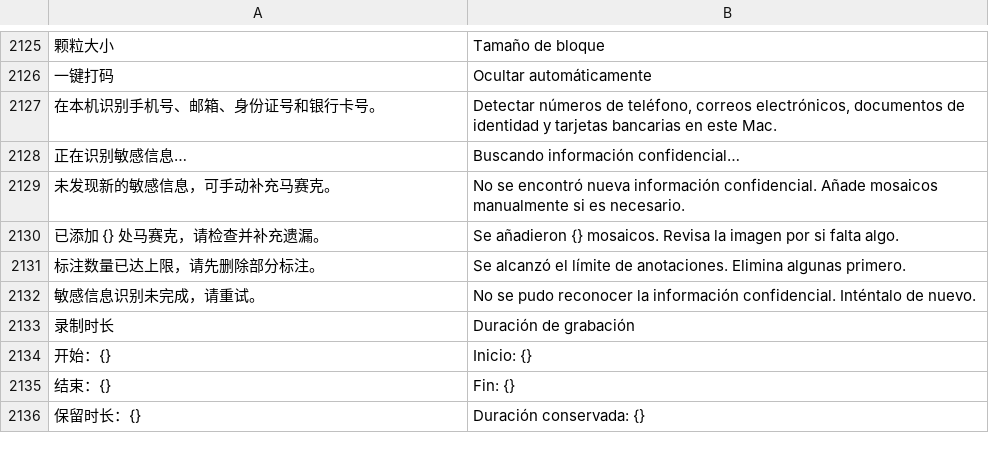
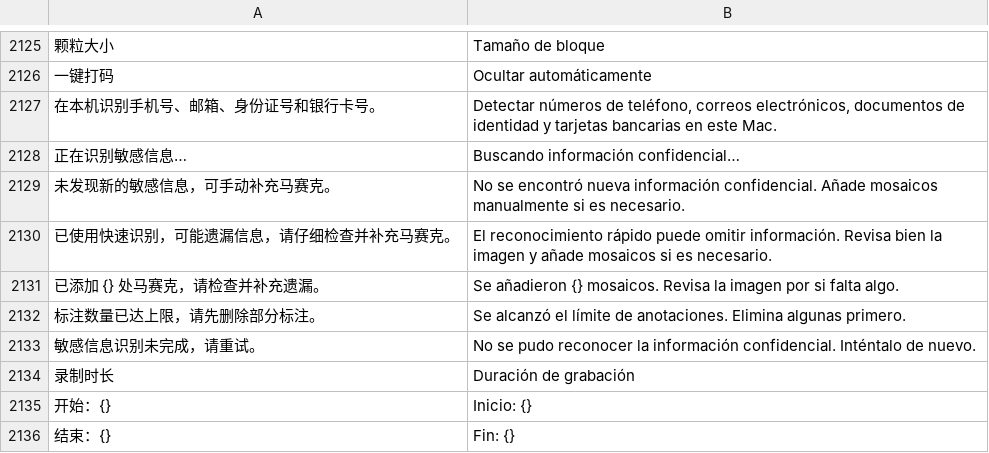
Before and after one commit to ysicing/XStats, a TSV file: Packages/XStatsKit/Sources/Localization/Resources/es.tsv, drawn as a sheet; only a part is shown, gaps mark what is left out; the shorter side is filled out with more unchanged rows; the diff names each change by its address in the sheet, - before the commit and + after, or states it on an @@ line.

```diff
--- a/Packages/XStatsKit/Sources/Localization/Resources/es.tsv
+++ b/Packages/XStatsKit/Sources/Localization/Resources/es.tsv
+row 2130: 已使用快速识别，可能遗漏信息，请仔细检查并补充马赛克。 | El reconocimiento rápido puede omitir información. Revisa bien la imagen y añade mosaicos si es necesario.
```
Also changed, not shown: Packages/XStatsKit/Sources/Localization/Resources/ar.tsv, Packages/XStatsKit/Sources/Localization/Resources/de.tsv, 10 other files.
